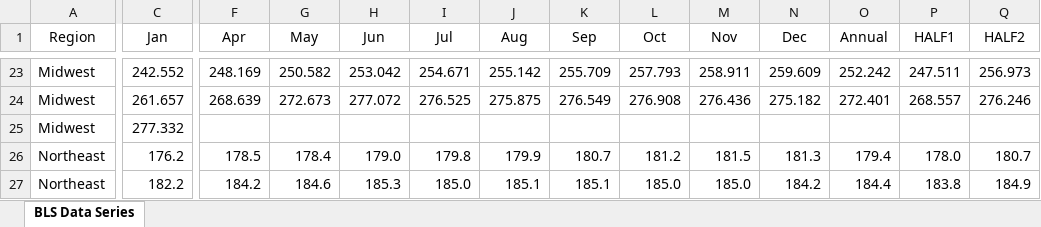
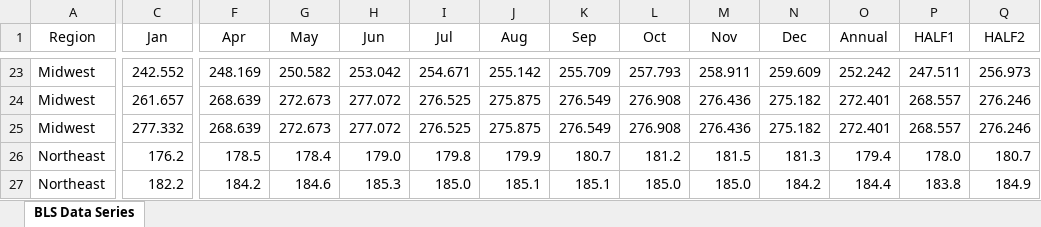
Before and after one commit to DACSS/601_Spring_2023, an Excel workbook: posts/Rahul_Final_projectData/USA_inflation_data.xlsx, sheet BLS Data Series, drawn as a sheet; only a part is shown, gaps mark what is left out; values as stored, in another font and other column widths than the file's, no borders; the diff names each change by its address in the sheet, - before the commit and + after, or states it on an @@ line.

```diff
--- a/posts/Rahul_Final_projectData/USA_inflation_data.xlsx (sheet BLS Data Series)
+++ b/posts/Rahul_Final_projectData/USA_inflation_data.xlsx (sheet BLS Data Series)
-F25 (Apr): (empty)
+F25 (Apr): 268.639
-G25 (May): (empty)
+G25 (May): 272.673
-H25 (Jun): (empty)
+H25 (Jun): 277.072
-I25 (Jul): (empty)
+I25 (Jul): 276.525
-J25 (Aug): (empty)
+J25 (Aug): 275.875
-K25 (Sep): (empty)
+K25 (Sep): 276.549
-L25 (Oct): (empty)
+L25 (Oct): 276.908
-M25 (Nov): (empty)
+M25 (Nov): 276.436
-N25 (Dec): (empty)
+N25 (Dec): 275.182
-O25 (Annual): (empty)
+O25 (Annual): 272.401
-P25 (HALF1): (empty)
+P25 (HALF1): 268.557
-Q25 (HALF2): (empty)
+Q25 (HALF2): 276.246
```
Also changed, not shown: 28 other files.
